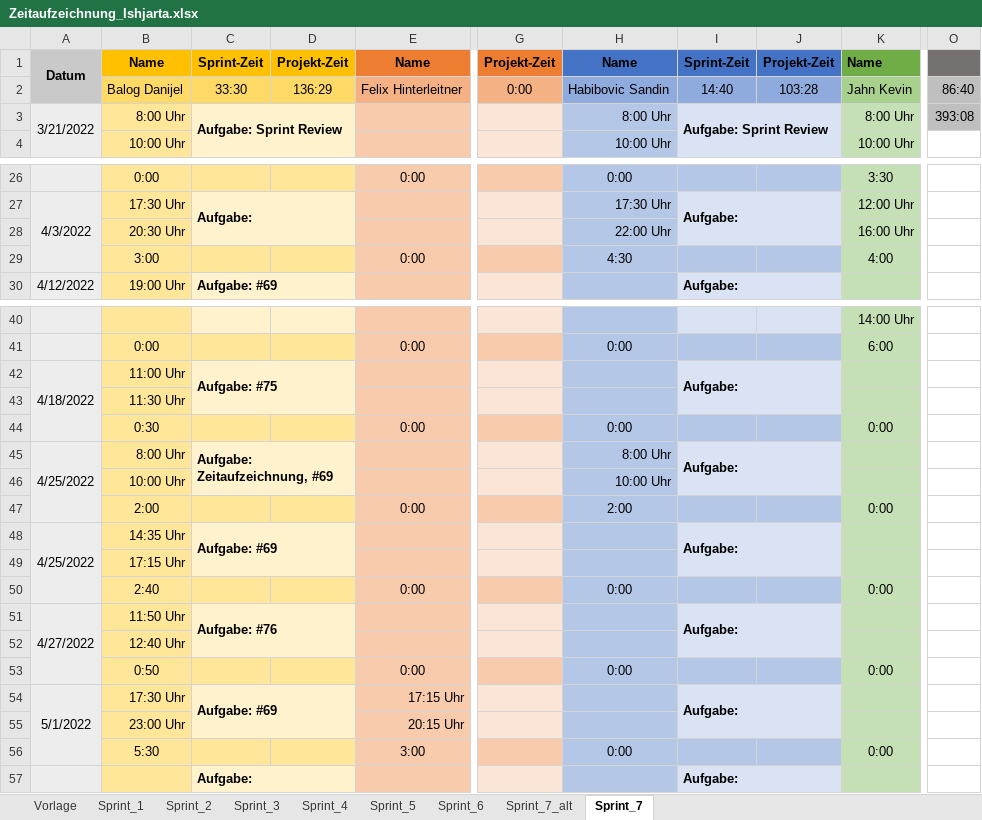
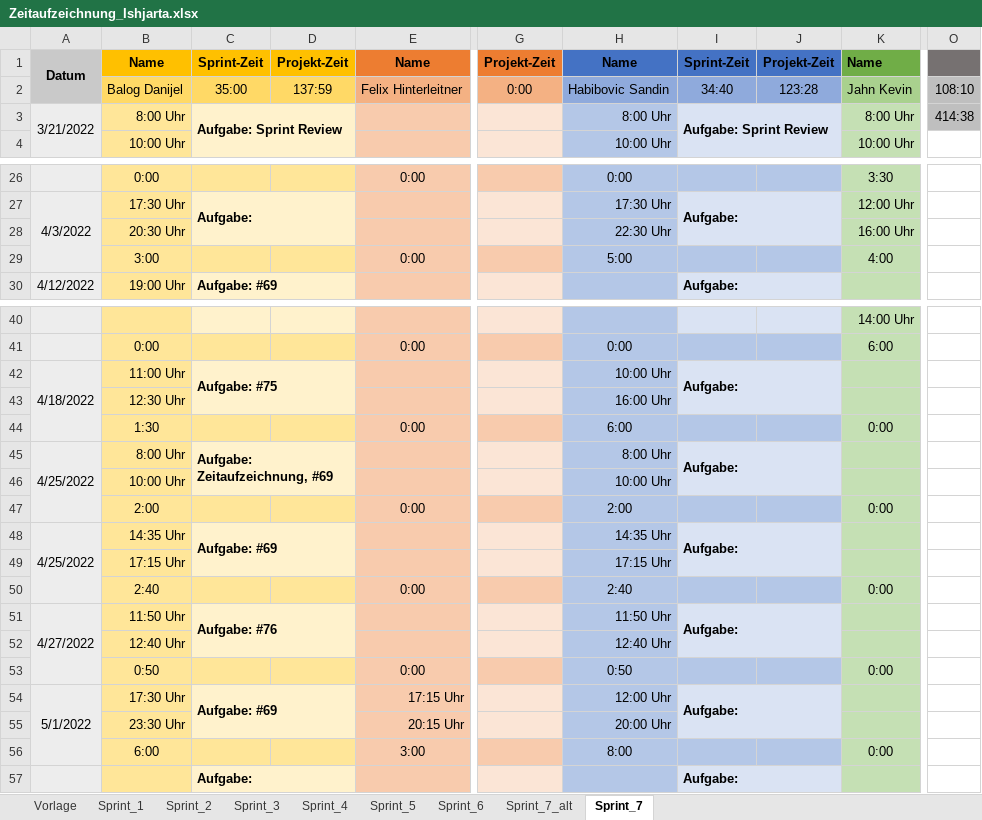
Before and after one commit to FragonGamer/ishjarta, an Excel workbook: Zeitaufzeichnung_Ishjarta.xlsx, sheet Sprint_7, drawn as a sheet; only a part is shown, gaps mark what is left out; values as stored, in another font and other column widths than the file's, no borders; removed rows and columns are numbered as before the commit, all else as after; rows hold the shown columns only; the diff names each change by its address in the sheet, - before the commit and + after, or states it on an @@ line.

```diff
--- a/Zeitaufzeichnung_Ishjarta.xlsx (sheet Sprint_7)
+++ b/Zeitaufzeichnung_Ishjarta.xlsx (sheet Sprint_7)
-C2: 33:30
+C2: 35:00
-D2: 136:29
+D2: 137:59
-I2: 14:40
+I2: 34:40
-J2: 103:28
+J2: 123:28
-O2: 86:40
+O2: 108:10
-O3: 393:08
+O3: 414:38
-H28: 22:00 Uhr
+H28: 22:30 Uhr
-H29: 4:30
+H29: 5:00
-H42: (empty)
+H42: 10:00 Uhr
-row 43:  | 11:30 Uhr
+row 43:  | 12:30 Uhr |  |  |  |  | 16:00 Uhr
-B44: 0:30
+B44: 1:30
-H44: 0:00
+H44: 6:00
-H48: (empty)
+H48: 14:35 Uhr
-H49: (empty)
+H49: 17:15 Uhr
-H50: 0:00
+H50: 2:40
-H51: (empty)
+H51: 11:50 Uhr
-H52: (empty)
+H52: 12:40 Uhr
-H53: 0:00
+H53: 0:50
-H54: (empty)
+H54: 12:00 Uhr
-B55: 23:00 Uhr
+B55: 23:30 Uhr
-H55: (empty)
+H55: 20:00 Uhr
-B56: 5:30
+B56: 6:00
-H56: 0:00
+H56: 8:00
```
Also changed, not shown: sheet Vorlage, formulas that keep their value, 4 other files.
